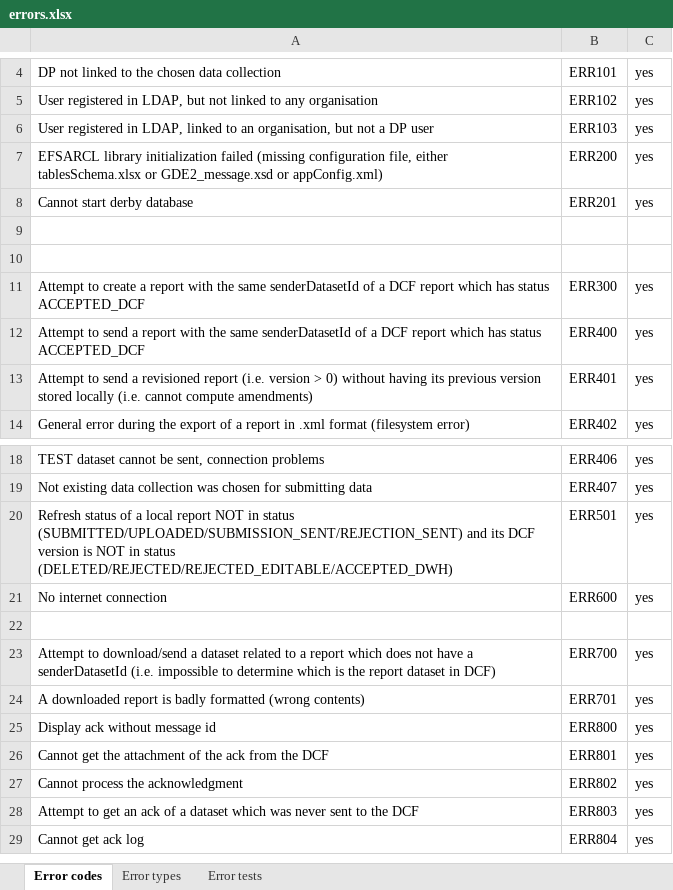
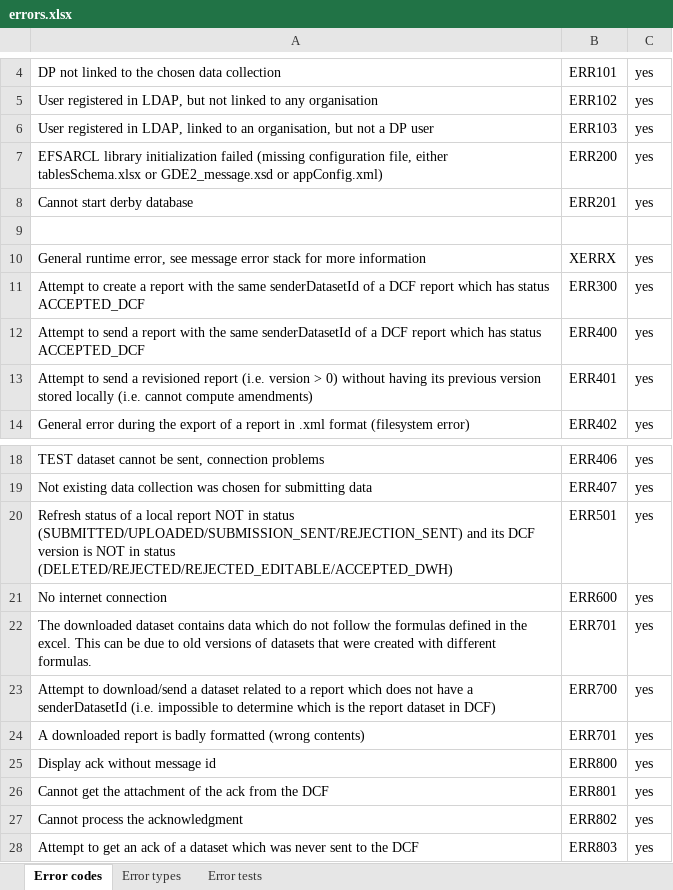
Before and after one commit to stav2345/efsa-rcl, an Excel workbook: doc/errors/errors.xlsx, sheet Error codes, drawn as a sheet; only a part is shown, gaps mark what is left out; the shorter side is filled out with more unchanged rows; values as stored, in another font and other column widths than the file's, no borders; table styles not drawn; the diff names each change by its address in the sheet, - before the commit and + after, or states it on an @@ line.

```diff
--- a/doc/errors/errors.xlsx (sheet Error codes)
+++ b/doc/errors/errors.xlsx (sheet Error codes)
-row 10: (empty)
+row 10: General runtime error, see message error stack for more information | XERRX | yes
-row 22: (empty)
+row 22: The downloaded dataset contains data which do not follow the formulas defined in the excel. This can be due to old versions of datasets that were created with different formulas. | ERR701 | yes
```
Also changed, not shown: 4 other files.
